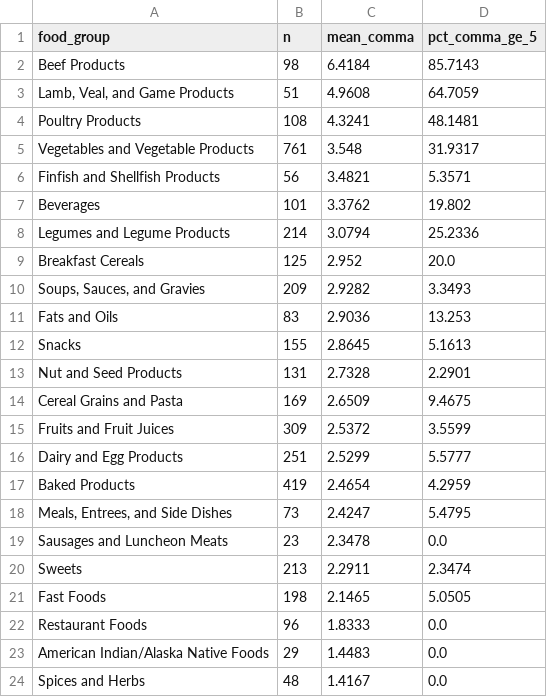
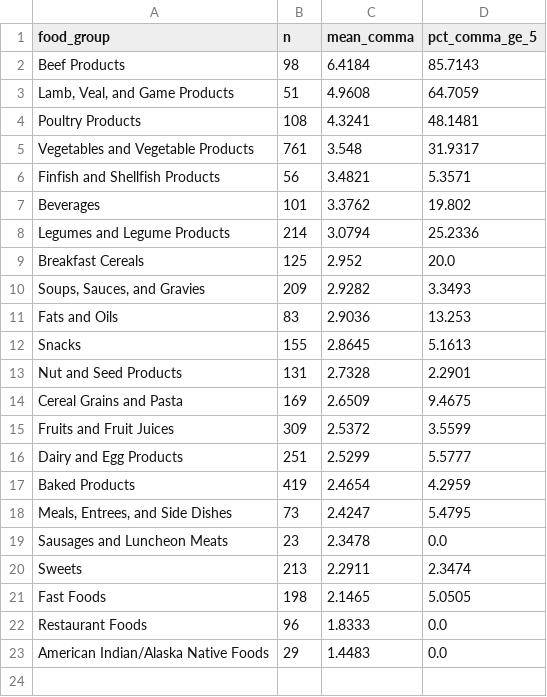
Before and after one commit to dickyfp6/chronobite, a CSV file: G. NameFood/output/food_group_comma_stats.csv, drawn as a sheet; the diff names each change by its address in the sheet, - before the commit and + after, or states it on an @@ line.

```diff
--- a/G. NameFood/output/food_group_comma_stats.csv
+++ b/G. NameFood/output/food_group_comma_stats.csv
-row 24: Spices and Herbs | 48 | 1.4167 | 0.0
```
Also changed, not shown: G. NameFood/output/top_full_suffix_patterns.csv, G. NameFood/output/top_segments_by_position.csv, 4 other files.
